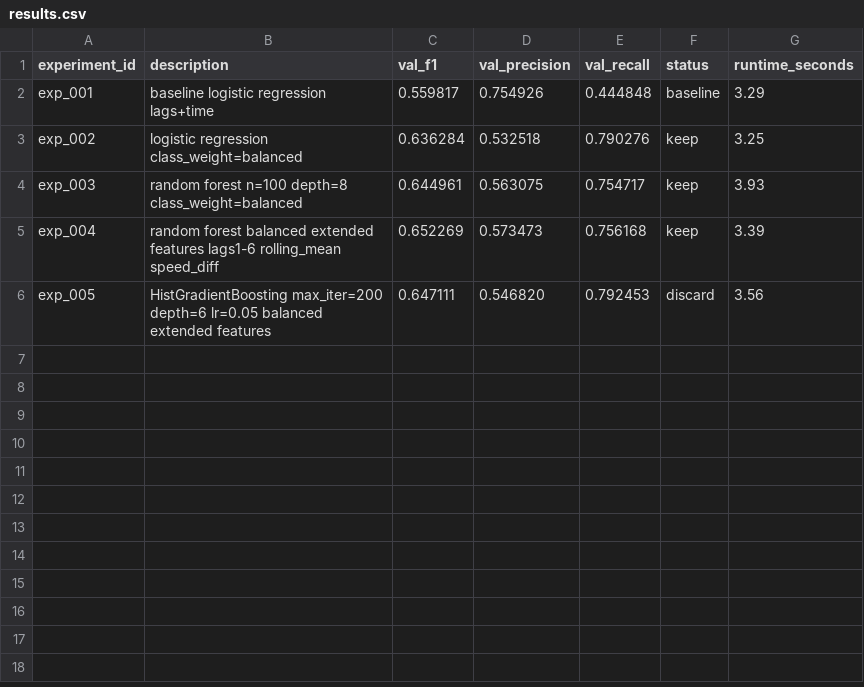
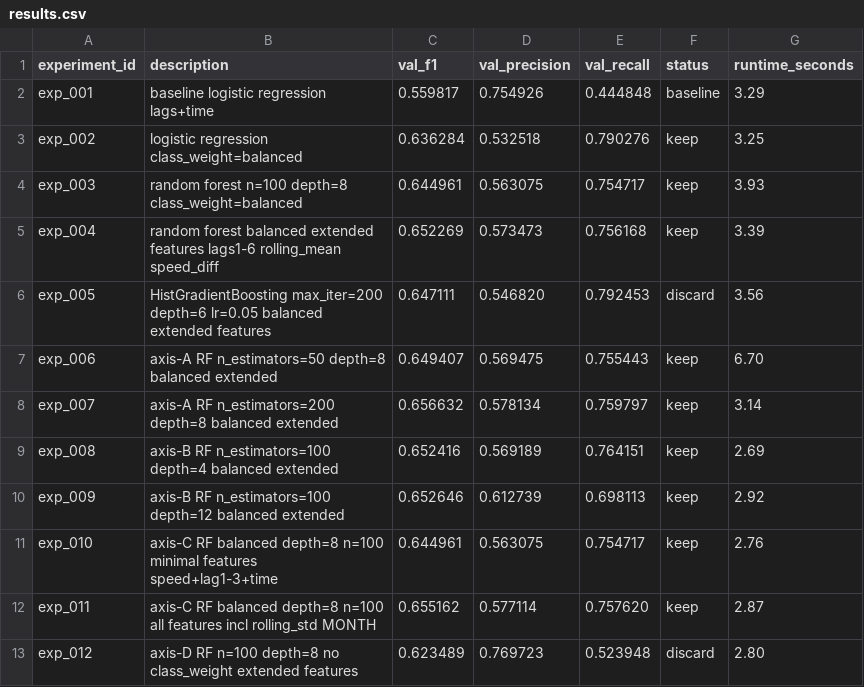
Before and after one commit to SherryHuang0311/traffic-autoresearch, a CSV file: experiments/results.csv, drawn as a sheet; the diff names each change by its address in the sheet, - before the commit and + after, or states it on an @@ line.

```diff
--- a/experiments/results.csv
+++ b/experiments/results.csv
+row 7: exp_006 | axis-A RF n_estimators=50 depth=8 balanced extended | 0.649407 | 0.569475 | 0.755443 | keep | 6.70
+row 8: exp_007 | axis-A RF n_estimators=200 depth=8 balanced extended | 0.656632 | 0.578134 | 0.759797 | keep | 3.14
+row 9: exp_008 | axis-B RF n_estimators=100 depth=4 balanced extended | 0.652416 | 0.569189 | 0.764151 | keep | 2.69
+row 10: exp_009 | axis-B RF n_estimators=100 depth=12 balanced extended | 0.652646 | 0.612739 | 0.698113 | keep | 2.92
+row 11: exp_010 | axis-C RF balanced depth=8 n=100 minimal features speed+lag1-3+time | 0.644961 | 0.563075 | 0.754717 | keep | 2.76
+row 12: exp_011 | axis-C RF balanced depth=8 n=100 all features incl rolling_std MONTH | 0.655162 | 0.577114 | 0.757620 | keep | 2.87
+row 13: exp_012 | axis-D RF n=100 depth=8 no class_weight extended features | 0.623489 | 0.769723 | 0.523948 | discard | 2.80
```
Also changed, not shown: 5 other files.
